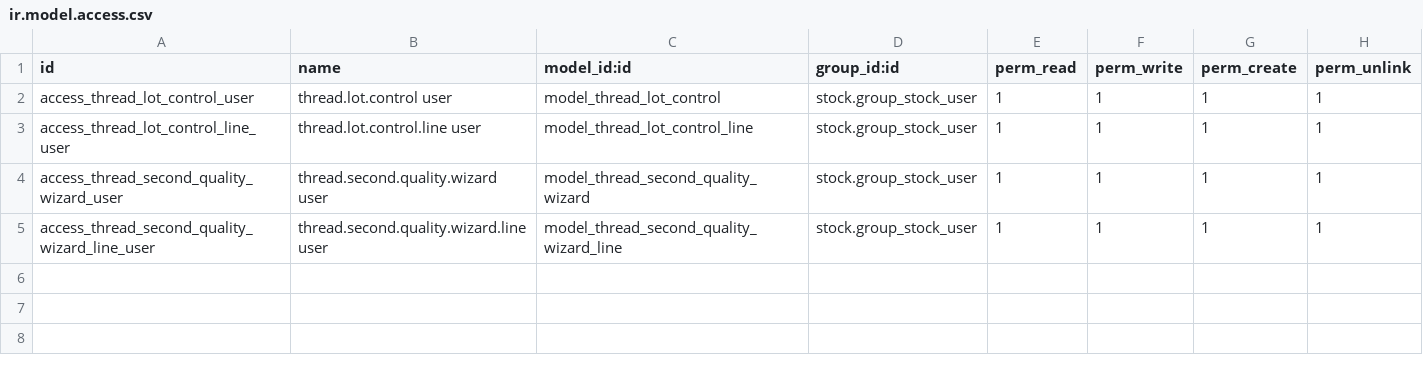
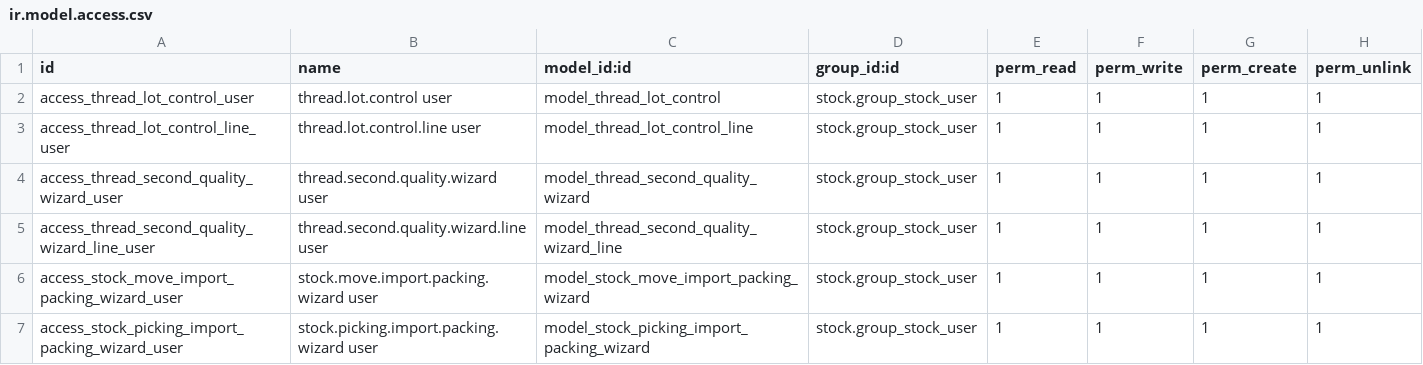
Before and after one commit to perucodex/idetex, a CSV file: idtx_thread_inventory_control/security/ir.model.access.csv, drawn as a sheet.

Commit message:
Control de bolsas

```diff
--- a/idtx_thread_inventory_control/security/ir.model.access.csv
+++ b/idtx_thread_inventory_control/security/ir.model.access.csv
@@ -5 +5,3 @@ access_thread_second_quality_wizard_user,thread.second.quality.wizard user,model
 access_thread_second_quality_wizard_line_user,thread.second.quality.wizard.line user,model_thread_second_quality_wizard_line,stock.group_stock_user,1,1,1,1
+access_stock_move_import_packing_wizard_user,stock.move.import.packing.wizard user,model_stock_move_import_packing_wizard,stock.group_stock_user,1,1,1,1
+access_stock_picking_import_packing_wizard_user,stock.picking.import.packing.wizard user,model_stock_picking_import_packing_wizard,stock.group_stock_user,1,1,1,1
```
Also changed, not shown: 17 other files.
